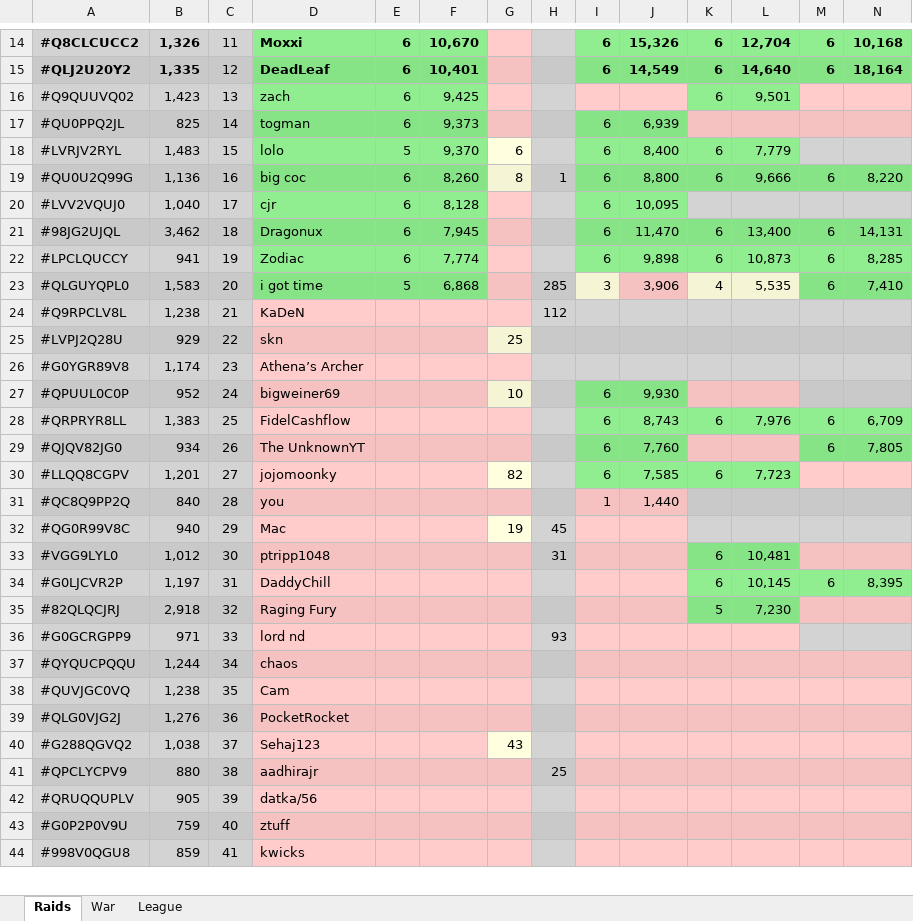
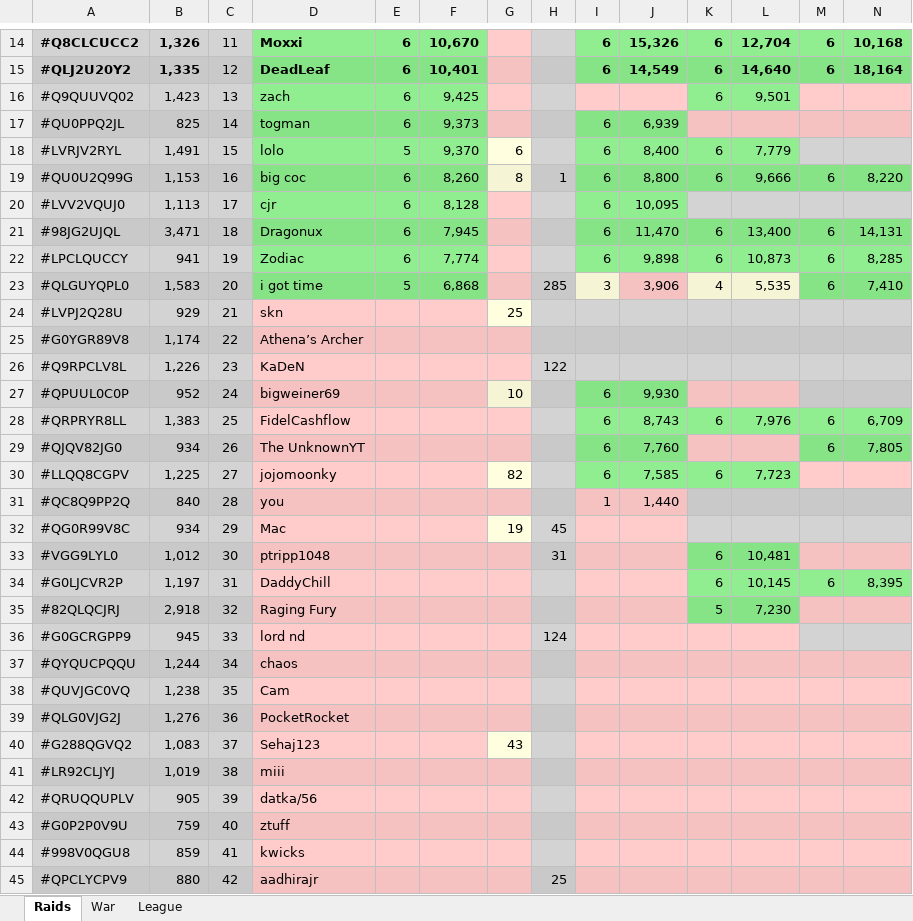
Before and after one commit to KYANI7E/Clans, an Excel workbook: Clash.xlsx, sheet Raids, drawn as a sheet; only a part is shown, gaps mark what is left out; values as stored, in another font and other column widths than the file's, no borders; removed rows and columns are numbered as before the commit, all else as after; rows hold the shown columns only; the diff covers the shown part only; the diff names each change by its address in the sheet, - before the commit and + after, or states it on an @@ line.

Commit message:
updating the clash file from bat manual run

```diff
--- a/Clash.xlsx (sheet Raids)
+++ b/Clash.xlsx (sheet Raids)
-B18: 1,483
+B18: 1,491
-B19: 1,136
+B19: 1,153
-B20: 1,040
+B20: 1,113
-B21: 3,462
+B21: 3,471
-row 24: #Q9RPCLV8L | 1,238 | 21 | KaDeN |  |  |  | 112
-C24: 22
+C24: 21
-C25: 23
+C25: 22
+row 26: #Q9RPCLV8L | 1,226 | 23 | KaDeN |  |  |  | 122
-B30: 1,201
+B30: 1,225
-B32: 940
+B32: 934
-B36: 971
+B36: 945
-H36: 93
+H36: 124
-B40: 1,038
+B40: 1,083
-row 41: #QPCLYCPV9 | 880 | 38 | aadhirajr |  |  |  | 25
+row 41: #LR92CLJYJ | 1,019 | 38 | miii
+row 45: #QPCLYCPV9 | 880 | 42 | aadhirajr |  |  |  | 25
```
Also changed, not shown: 1 removed row and 5 edited cells elsewhere in this sheet.
